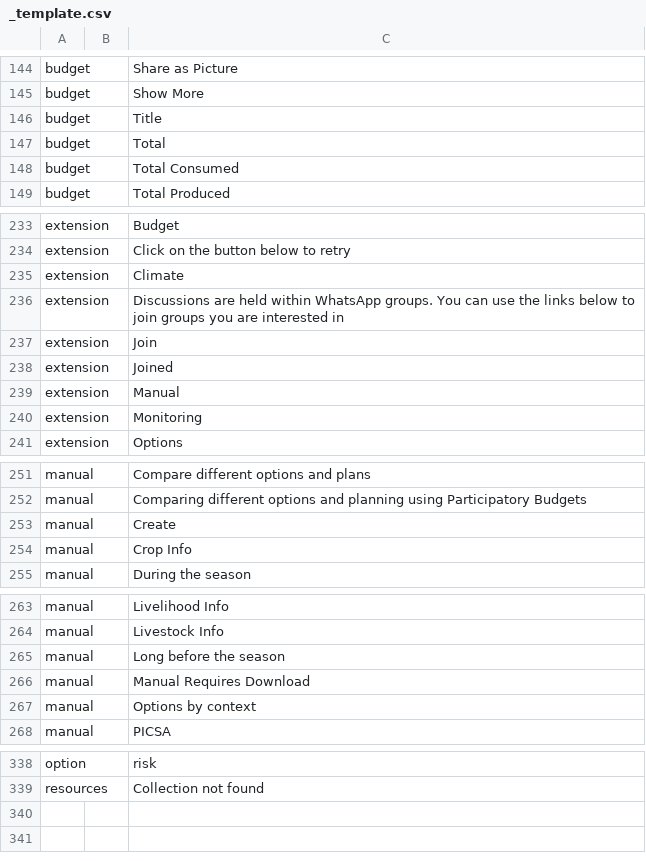
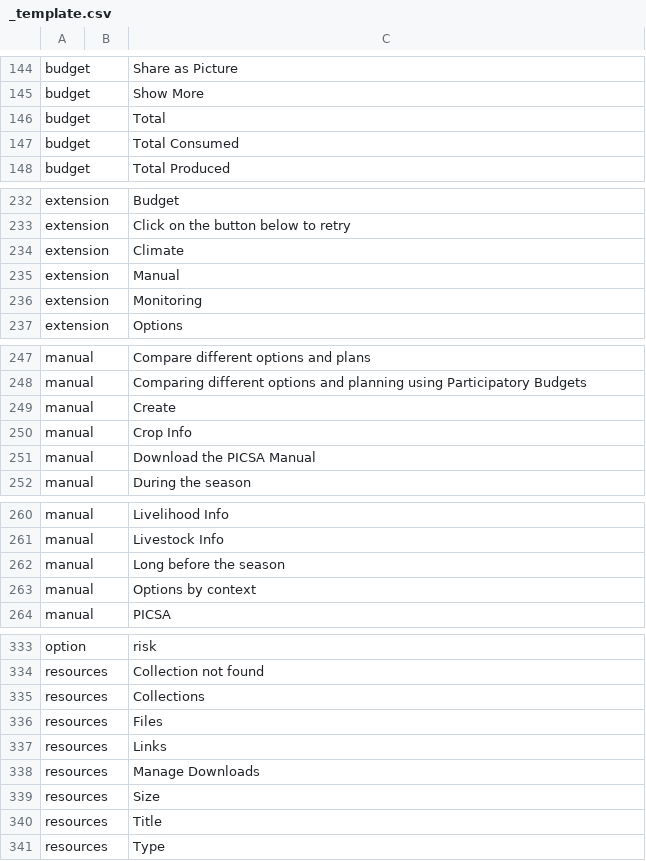
Before and after one commit to e-picsa/picsa-apps, a CSV file: libs/i18n/templates/_template.csv, drawn as a sheet; only a part is shown, gaps mark what is left out; removed rows and columns are numbered as before the commit, all else as after; the diff covers the shown part only; the diff names each change by its address in the sheet, - before the commit and + after, or states it on an @@ line.

Commit message:
chore: update translations

```diff
--- a/libs/i18n/templates/_template.csv
+++ b/libs/i18n/templates/_template.csv
-row 146: budget |  | Title
-row 236: extension |  | Discussions are held within WhatsApp groups. You can use the links below to join groups you are interested in
-row 237: extension |  | Join
-row 238: extension |  | Joined
+row 251: manual |  | Download the PICSA Manual
-row 266: manual |  | Manual Requires Download
+row 335: resources |  | Collections
+row 336: resources |  | Files
+row 337: resources |  | Links
+row 338: resources |  | Manage Downloads
+row 339: resources |  | Size
+row 340: resources |  | Title
+row 341: resources |  | Type
```
Also changed, not shown: 1 removed row and 1 edited cell elsewhere in this file, 7 other files.
